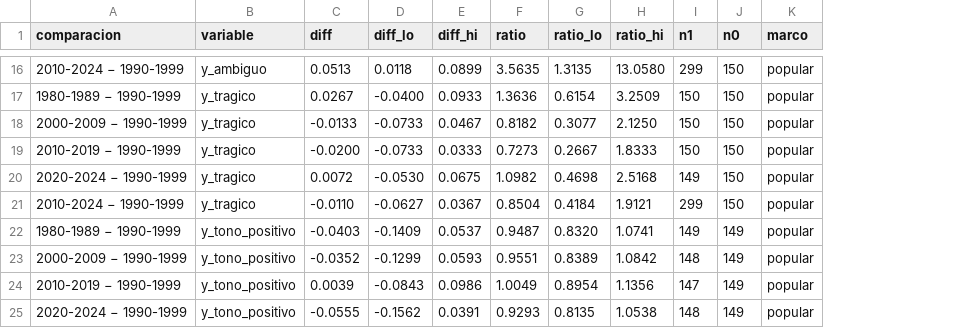
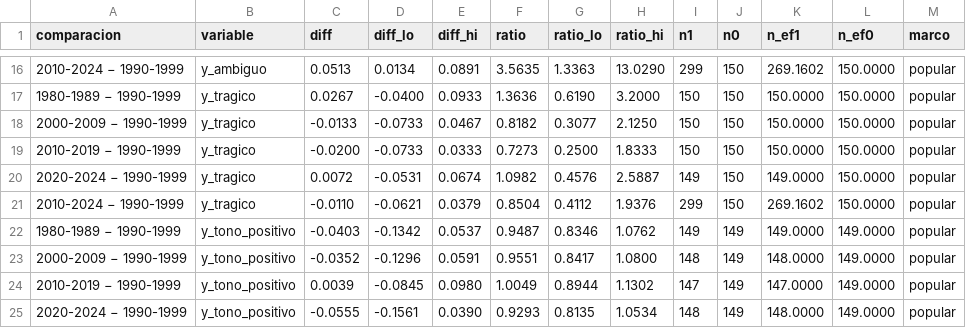
Before and after one commit to victoriano/happyend, a CSV file: reports/tables/contrastes_vs_1990s.csv, drawn as a sheet; only a part is shown, gaps mark what is left out; the diff covers the shown part only; the diff names each change by its address in the sheet, - before the commit and + after, or states it on an @@ line.

```diff
--- a/reports/tables/contrastes_vs_1990s.csv
+++ b/reports/tables/contrastes_vs_1990s.csv
+column K (n_ef1), rows 16-25: 269.1602 | 150.0000 | 150.0000 | 150.0000 | 149.0000 | 269.1602 | 149.0000 | 148.0000 | 147.0000 | 148.0000
+column L (n_ef0), rows 16-25: 150.0000 | 150.0000 | 150.0000 | 150.0000 | 150.0000 | 150.0000 | 149.0000 | 149.0000 | 149.0000 | 149.0000
-D16 (diff_lo): 0.0118
+D16 (diff_lo): 0.0134
-E16 (diff_hi): 0.0899
+E16 (diff_hi): 0.0891
-G16 (ratio_lo): 1.3135
+G16 (ratio_lo): 1.3363
-H16 (ratio_hi): 13.0580
+H16 (ratio_hi): 13.0290
-G17 (ratio_lo): 0.6154
+G17 (ratio_lo): 0.6190
-H17 (ratio_hi): 3.2509
+H17 (ratio_hi): 3.2000
-G19 (ratio_lo): 0.2667
+G19 (ratio_lo): 0.2500
-D20 (diff_lo): -0.0530
+D20 (diff_lo): -0.0531
-E20 (diff_hi): 0.0675
+E20 (diff_hi): 0.0674
-G20 (ratio_lo): 0.4698
+G20 (ratio_lo): 0.4576
-H20 (ratio_hi): 2.5168
+H20 (ratio_hi): 2.5887
-D21 (diff_lo): -0.0627
+D21 (diff_lo): -0.0621
-E21 (diff_hi): 0.0367
+E21 (diff_hi): 0.0379
-G21 (ratio_lo): 0.4184
+G21 (ratio_lo): 0.4112
-H21 (ratio_hi): 1.9121
+H21 (ratio_hi): 1.9376
-D22 (diff_lo): -0.1409
+D22 (diff_lo): -0.1342
-G22 (ratio_lo): 0.8320
+G22 (ratio_lo): 0.8346
-H22 (ratio_hi): 1.0741
+H22 (ratio_hi): 1.0762
-D23 (diff_lo): -0.1299
+D23 (diff_lo): -0.1296
-E23 (diff_hi): 0.0593
+E23 (diff_hi): 0.0591
-G23 (ratio_lo): 0.8389
+G23 (ratio_lo): 0.8417
-H23 (ratio_hi): 1.0842
+H23 (ratio_hi): 1.0800
-D24 (diff_lo): -0.0843
+D24 (diff_lo): -0.0845
-E24 (diff_hi): 0.0986
+E24 (diff_hi): 0.0980
-G24 (ratio_lo): 0.8954
+G24 (ratio_lo): 0.8944
-H24 (ratio_hi): 1.1356
+H24 (ratio_hi): 1.1302
-D25 (diff_lo): -0.1562
+D25 (diff_lo): -0.1561
-E25 (diff_hi): 0.0391
+E25 (diff_hi): 0.0390
-H25 (ratio_hi): 1.0538
+H25 (ratio_hi): 1.0534
```
Also changed, not shown: 158 edited cells elsewhere in this file, reports/tables/comparacion_follows_accion.csv, reports/tables/efectos_ajustados.csv, 15 other files.
